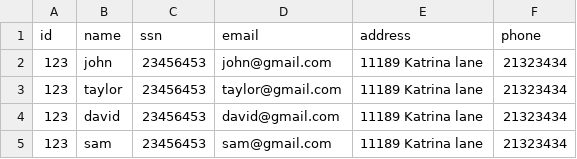
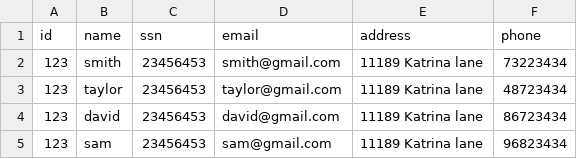
Before and after one commit to yashwitam/Java, a CSV file: Java8/src/com/file/file.csv, drawn as a sheet.

Commit message:
update csv

```diff
--- a/Java8/src/com/file/file.csv
+++ b/Java8/src/com/file/file.csv
@@ -1,5 +1,5 @@
 id,name,ssn,email,address,phone
-123,john,23456453,john@gmail.com,11189 Katrina lane,21323434
-123,taylor,23456453,taylor@gmail.com,11189 Katrina lane,21323434
-123,david,23456453,david@gmail.com,11189 Katrina lane,21323434
-123,sam,23456453,sam@gmail.com,11189 Katrina lane,21323434
+123,smith,23456453,smith@gmail.com,11189 Katrina lane,73223434
+123,taylor,23456453,taylor@gmail.com,11189 Katrina lane,48723434
+123,david,23456453,david@gmail.com,11189 Katrina lane,86723434
+123,sam,23456453,sam@gmail.com,11189 Katrina lane,96823434
```
